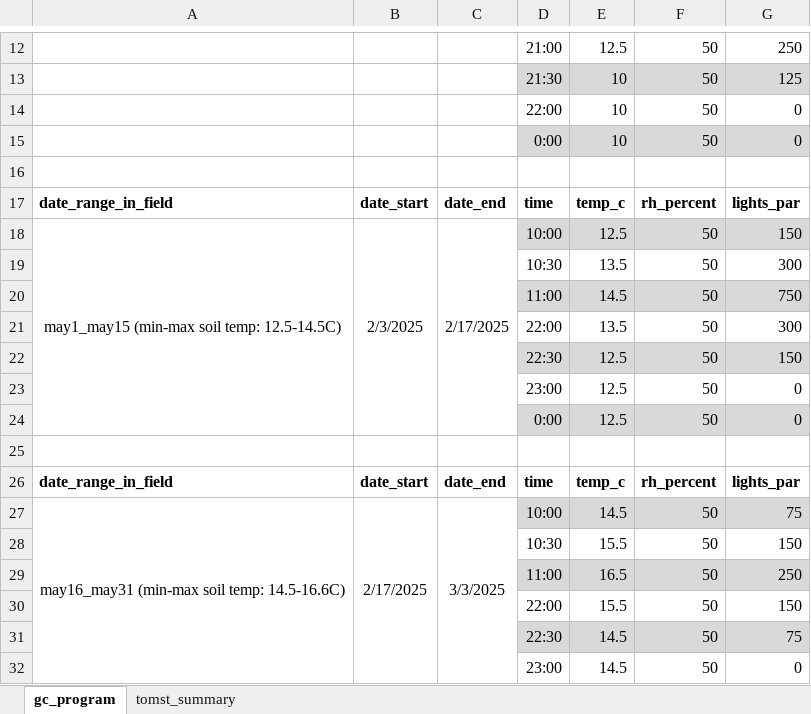
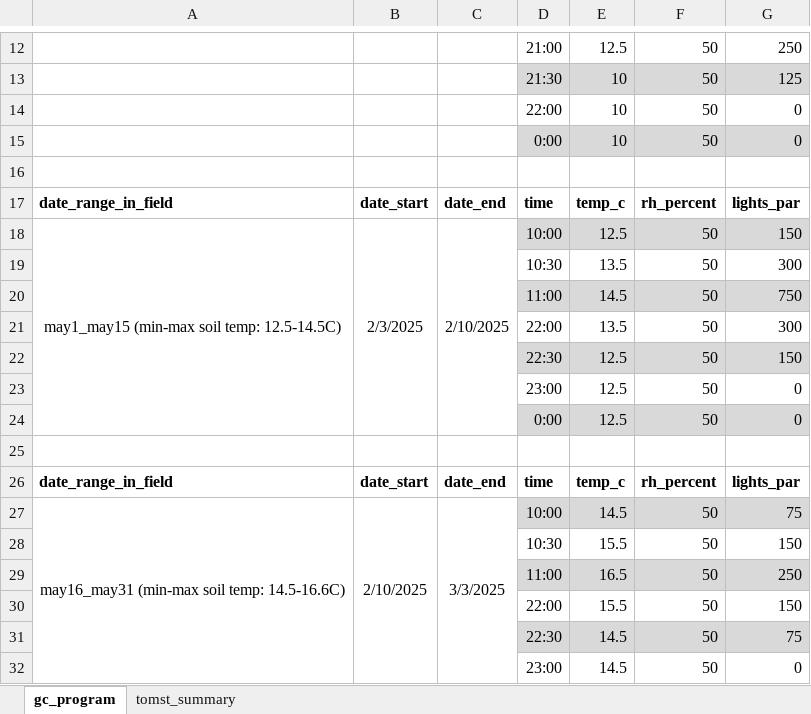
Before and after one commit to eaperkowski/2025_TT_psf, an Excel workbook: growth_chamber_progs/TT25_gc_program_all.xlsx, sheet gc_program, drawn as a sheet; only a part is shown, gaps mark what is left out; values as stored, in another font and other column widths than the file's, no borders; the diff names each change by its address in the sheet, - before the commit and + after, or states it on an @@ line.

```diff
--- a/growth_chamber_progs/TT25_gc_program_all.xlsx (sheet gc_program)
+++ b/growth_chamber_progs/TT25_gc_program_all.xlsx (sheet gc_program)
-C18: 2/17/2025
+C18: 2/10/2025
-B27: 2/17/2025
+B27: 2/10/2025
```
Also changed, not shown: 2 other files.
